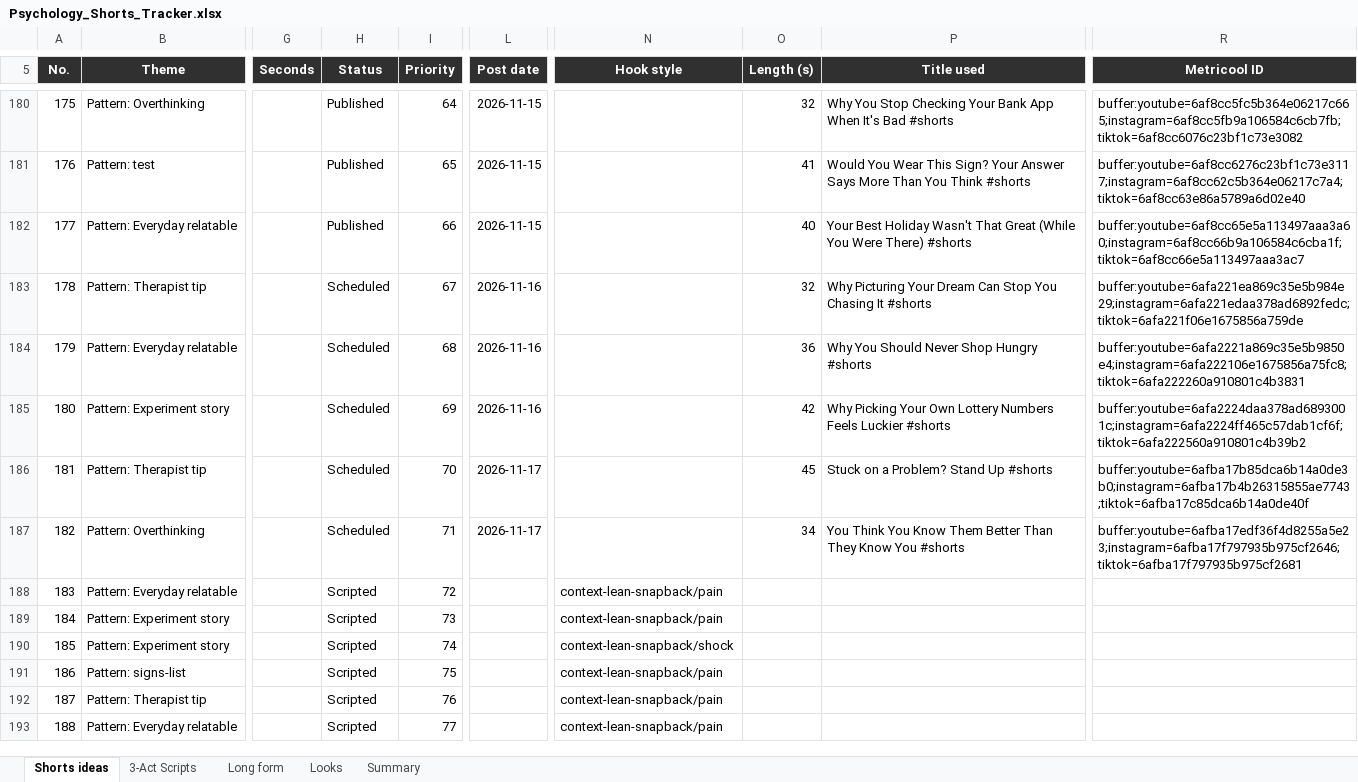
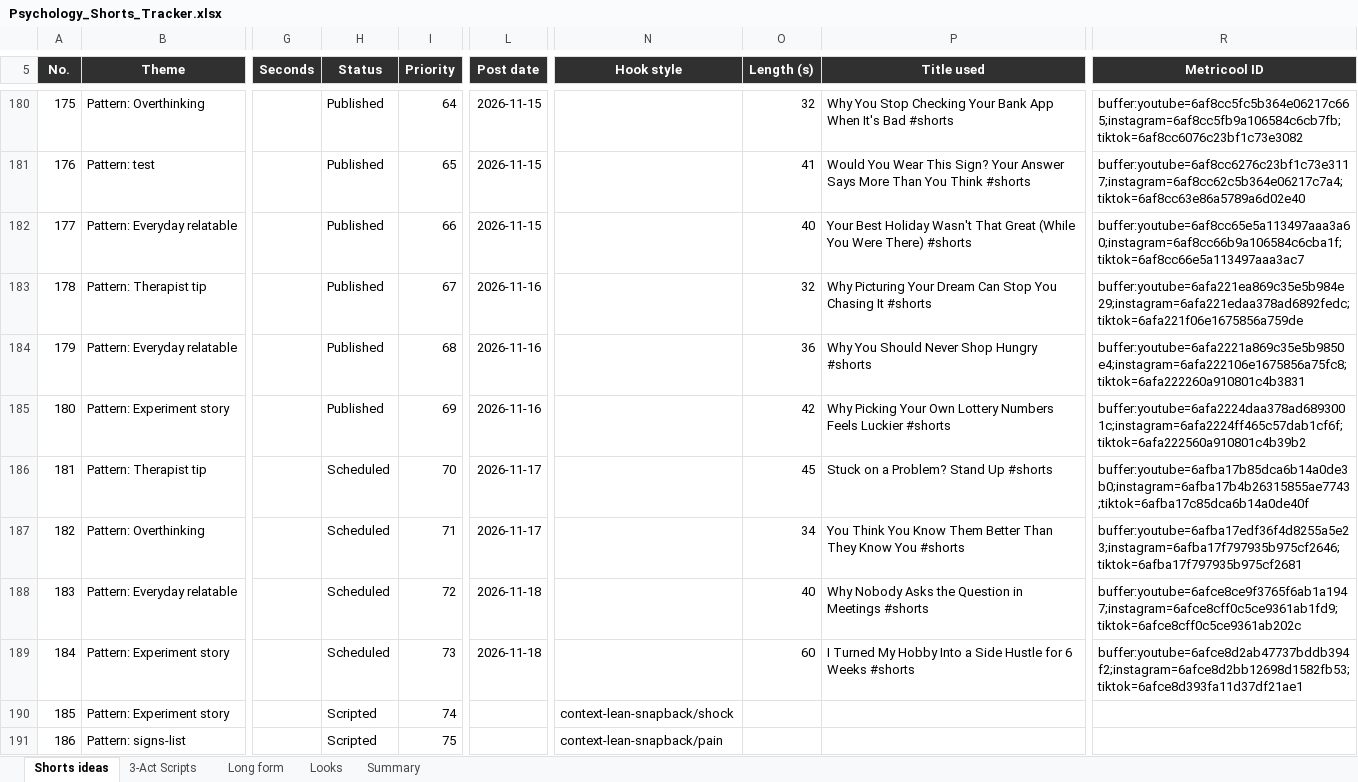
Before and after one commit to SamShark777/motion-as-code, an Excel workbook: shorts/Psychology_Shorts_Tracker.xlsx, sheet Shorts ideas, drawn as a sheet; only a part is shown, gaps mark what is left out; the shorter side is filled out with more unchanged rows; values as stored, in another font and other column widths than the file's, no borders; conditional formats and table styles not drawn; the diff names each change by its address in the sheet, - before the commit and + after, or states it on an @@ line.

Commit message:
ci: scheduled 2026-11-17

```diff
--- a/shorts/Psychology_Shorts_Tracker.xlsx (sheet Shorts ideas)
+++ b/shorts/Psychology_Shorts_Tracker.xlsx (sheet Shorts ideas)
-H183:H185 (Status): Scheduled
+H183:H185 (Status): Published
-H188:H189 (Status): Scripted
+H188:H189 (Status): Scheduled
-L188:L189 (Post date): (empty)
+L188:L189 (Post date): 2026-11-18
-N188:N189 (Hook style): context-lean-snapback/pain
+N188:N189 (Hook style): (empty)
-O188 (Length (s)): (empty)
+O188 (Length (s)): 40
-P188 (Title used): (empty)
+P188 (Title used): Why Nobody Asks the Question in Meetings #shorts
-R188 (Metricool ID): (empty)
+R188 (Metricool ID): buffer:youtube=6afce8ce9f3765f6ab1a1947;instagram=6afce8cff0c5ce9361ab1fd9;tiktok=6afce8cff0c5ce9361ab202c
-O189 (Length (s)): (empty)
+O189 (Length (s)): 60
-P189 (Title used): (empty)
+P189 (Title used): I Turned My Hobby Into a Side Hustle for 6 Weeks #shorts
-R189 (Metricool ID): (empty)
+R189 (Metricool ID): buffer:youtube=6afce8d2ab47737bddb394f2;instagram=6afce8d2bb12698d1582fb53;tiktok=6afce8d393fa11d37df21ae1
```
Also changed, not shown: 4 other files.
